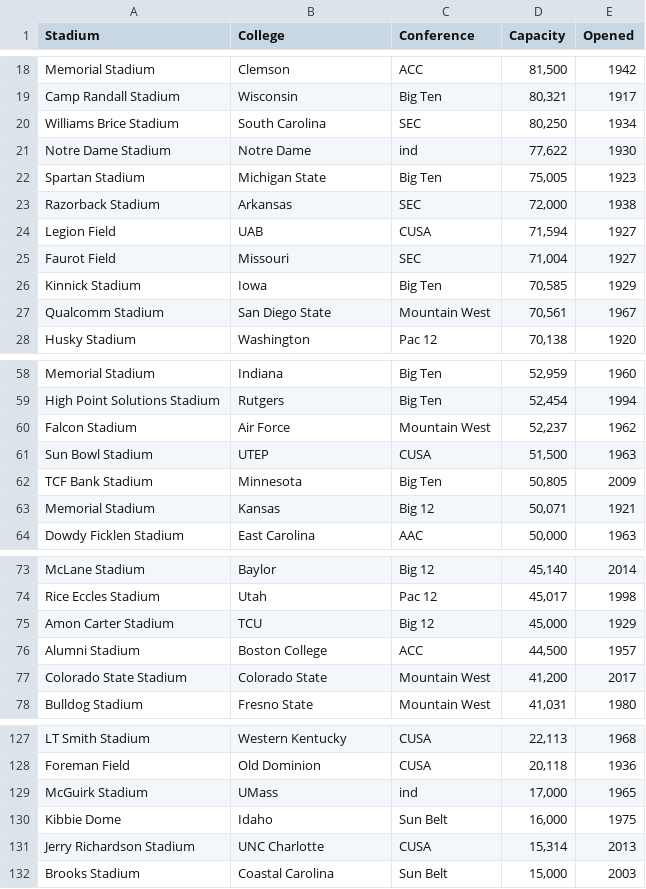
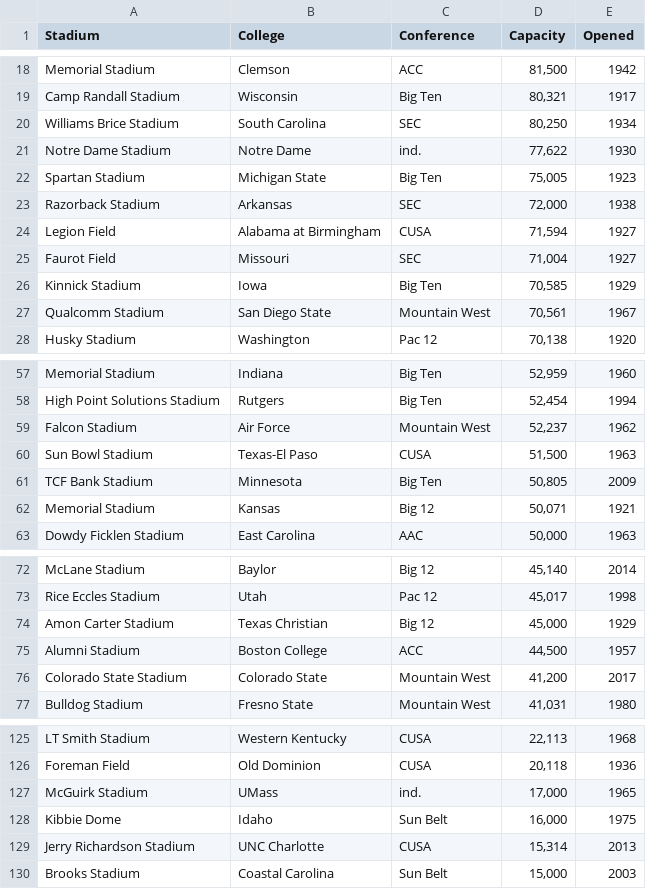
Before and after one commit to herxch/IST_718, a CSV file: stadium.csv, drawn as a sheet; only a part is shown, gaps mark what is left out; the diff covers the shown part only.

```diff
--- a/stadium.csv
+++ b/stadium.csv
@@ -20,6 +20,6 @@ Camp Randall Stadium,Wisconsin,Big Ten,"80,321",1917
 Williams Brice Stadium,South Carolina,SEC,"80,250",1934
-Notre Dame Stadium,Notre Dame,ind,"77,622",1930
+Notre Dame Stadium,Notre Dame,ind.,"77,622",1930
 Spartan Stadium,Michigan State,Big Ten,"75,005",1923
 Razorback Stadium,Arkansas,SEC,"72,000",1938
-Legion Field,UAB,CUSA,"71,594",1927
+Legion Field,Alabama at Birmingham,CUSA,"71,594",1927
 Faurot Field,Missouri,SEC,"71,004",1927
@@ -60,3 +59,3 @@ High Point Solutions Stadium,Rutgers,Big Ten,"52,454",1994
 Falcon Stadium,Air Force,Mountain West,"52,237",1962
-Sun Bowl Stadium,UTEP,CUSA,"51,500",1963
+Sun Bowl Stadium,Texas-El Paso,CUSA,"51,500",1963
 TCF Bank Stadium,Minnesota,Big Ten,"50,805",2009
@@ -74,3 +73,3 @@ McLane Stadium,Baylor,Big 12,"45,140",2014
 Rice Eccles Stadium,Utah,Pac 12,"45,017",1998
-Amon Carter Stadium,TCU,Big 12,"45,000",1929
+Amon Carter Stadium,Texas Christian,Big 12,"45,000",1929
 Alumni Stadium,Boston College,ACC,"44,500",1957
@@ -128,3 +126,3 @@ LT Smith Stadium,Western Kentucky,CUSA,"22,113",1968
 Foreman Field,Old Dominion,CUSA,"20,118",1936
-McGuirk Stadium,UMass,ind,"17,000",1965
+McGuirk Stadium,UMass,ind.,"17,000",1965
 Kibbie Dome,Idaho,Sun Belt,"16,000",1975
```
Also changed, not shown: 2 removed rows and 7 edited cells elsewhere in this file.
